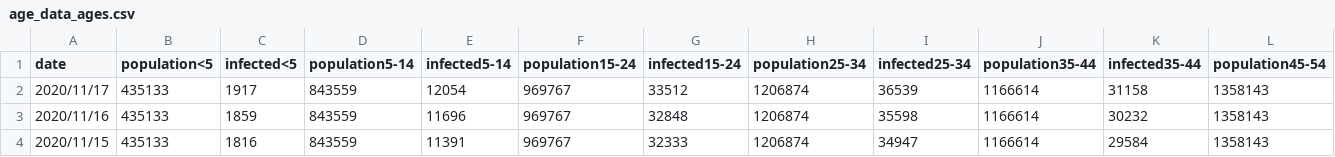
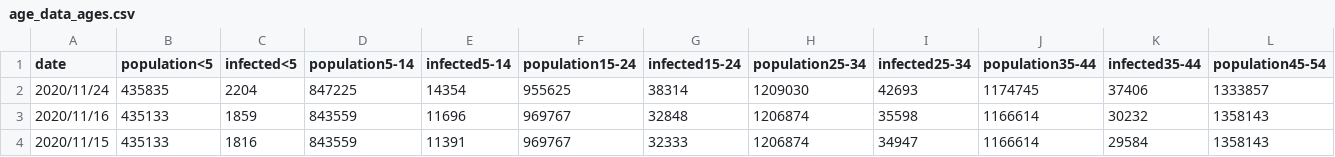
Before and after one commit to martin-illarion/ages_covid, a CSV file: age_data_ages.csv, drawn as a sheet; only a part is shown; removed rows and columns are numbered as before the commit, all else as after; rows hold the shown columns only; the diff names each change by its address in the sheet, - before the commit and + after, or states it on an @@ line.

Commit message:
Commit at 2020/11/24

```diff
--- a/age_data_ages.csv
+++ b/age_data_ages.csv
-row 2: 2020/11/17 | 435133 | 1917 | 843559 | 12054 | 969767 | 33512 | 1206874 | 36539 | 1166614 | 31158 | 1358143
+row 2: 2020/11/24 | 435835 | 2204 | 847225 | 14354 | 955625 | 38314 | 1209030 | 42693 | 1174745 | 37406 | 1333857
```
